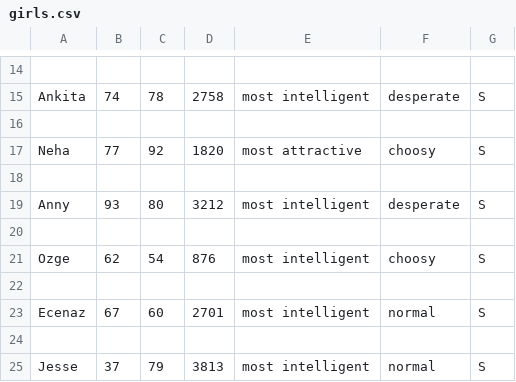
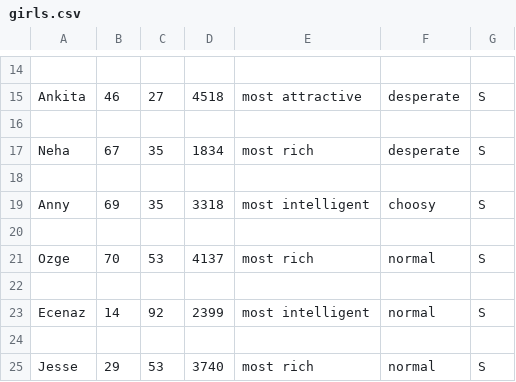
Before and after one commit to PPL-IIITA/ppl-assignment-19abhi71, a CSV file: Q_2/girls.csv, drawn as a sheet; only a part is shown, gaps mark what is left out; the diff covers the shown part only; the diff names each change by its address in the sheet, - before the commit and + after, or states it on an @@ line.

```diff
--- a/Q_2/girls.csv
+++ b/Q_2/girls.csv
-B15: 74
+B15: 46
-C15: 78
+C15: 27
-D15: 2758
+D15: 4518
-E15: most intelligent
+E15: most attractive
-B17: 77
+B17: 67
-C17: 92
+C17: 35
-D17: 1820
+D17: 1834
-E17: most attractive
+E17: most rich
-F17: choosy
+F17: desperate
-B19: 93
+B19: 69
-C19: 80
+C19: 35
-D19: 3212
+D19: 3318
-F19: desperate
+F19: choosy
-B21: 62
+B21: 70
-C21: 54
+C21: 53
-D21: 876
+D21: 4137
-E21: most intelligent
+E21: most rich
-F21: choosy
+F21: normal
-B23: 67
+B23: 14
-C23: 60
+C23: 92
-D23: 2701
+D23: 2399
-B25: 37
+B25: 29
-C25: 79
+C25: 53
-D25: 3813
+D25: 3740
-E25: most intelligent
+E25: most rich
```
Also changed, not shown: 30 edited cells elsewhere in this file, Q_2/guys.csv, Q_3/girls.csv, 3 other files.
